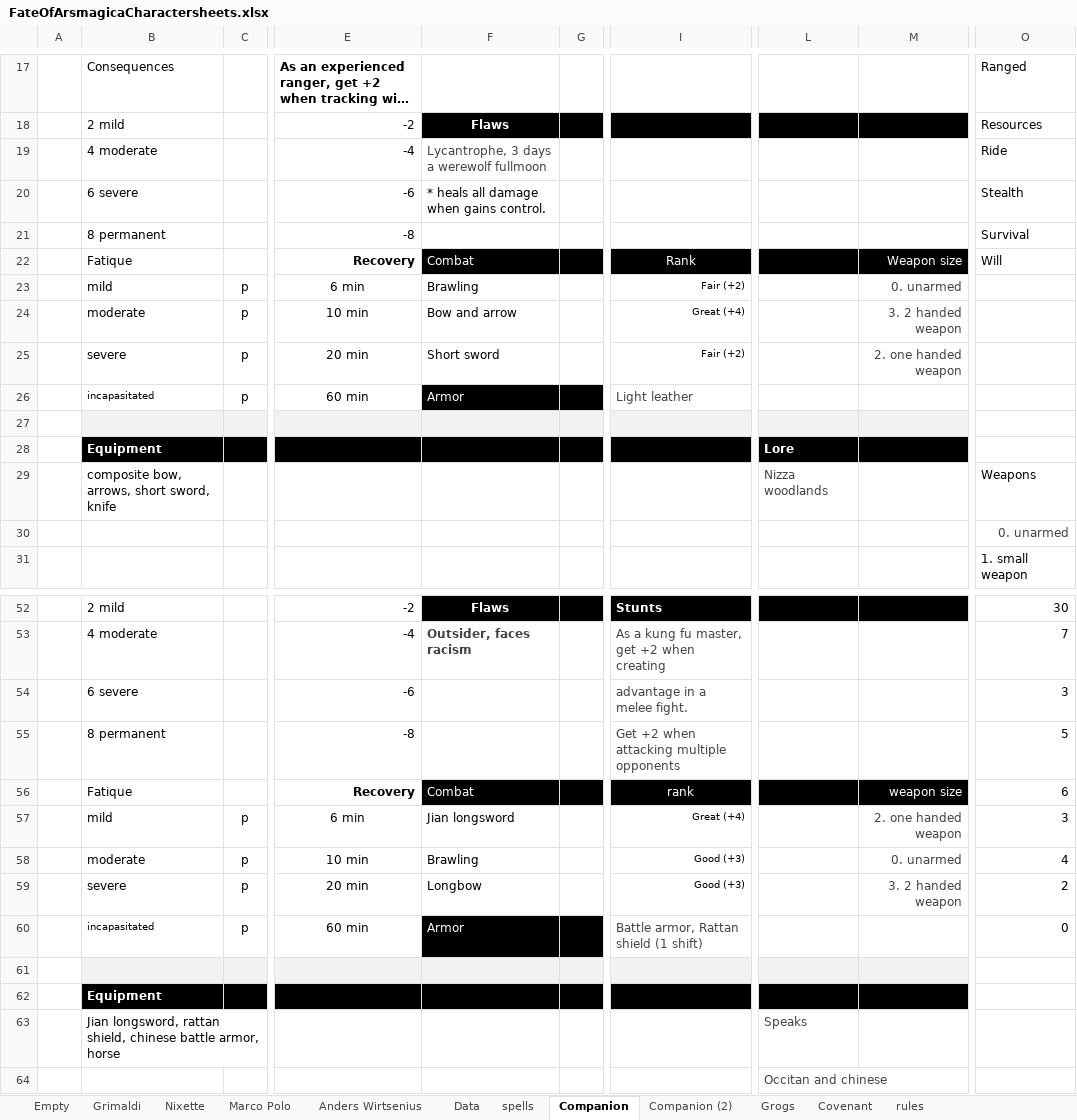
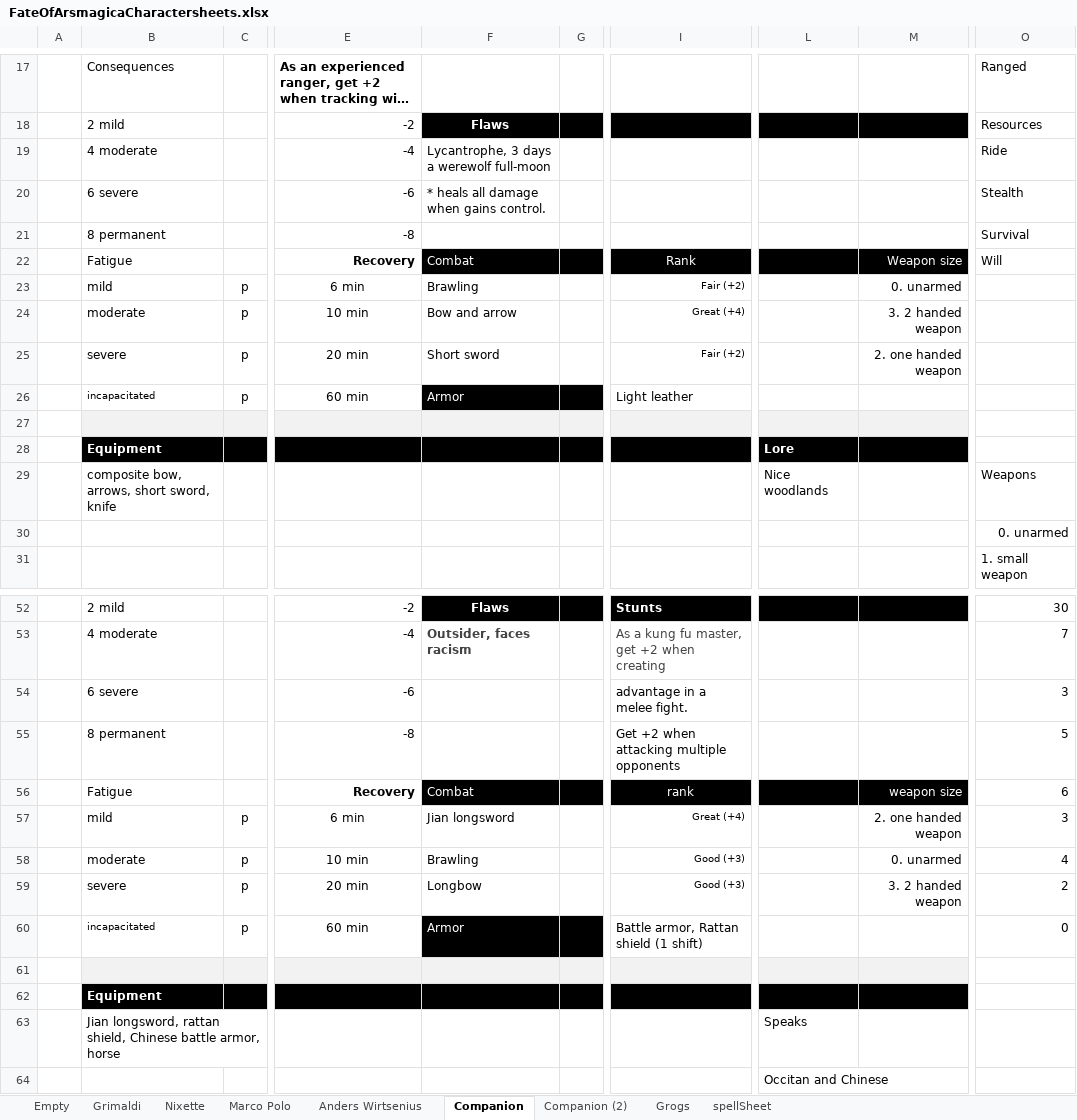
Before and after one commit to ArtturiLaitakari/FateofArsMagica, an Excel workbook: FateOfArsmagicaCharactersheets.xlsx, sheet Companion, drawn as a sheet; only a part is shown, gaps mark what is left out; long unchanged cells end in …; values as stored, in another font and other column widths than the file's, no borders; charts and pictures not drawn; the diff covers the shown part only; the diff names each change by its address in the sheet, - before the commit and + after, or states it on an @@ line.

Commit message:
character sheets
character sheets

character sheets

```diff
--- a/FateOfArsmagicaCharactersheets.xlsx (sheet Companion)
+++ b/FateOfArsmagicaCharactersheets.xlsx (sheet Companion)
@@ sheet tab hidden: Data @@
-sheet tab: spells
-sheet tab: Covenant
-sheet tab: rules
+sheet tab: spellSheet
-F19: Lycantrophe, 3 days a werewolf fullmoon
+F19: Lycantrophe, 3 days a werewolf full-moon
-F19 text colour: #434343
+F19 text colour: black
-B22: Fatique
+B22: Fatigue
-M23:M25 text colour: #434343
+M23:M25 text colour: black
-B26: incapasitated
+B26: incapacitated
-I26 text colour: #434343
+I26 text colour: black
-L29: Nizza woodlands
+L29: Nice woodlands
-L29 text colour: #434343
+L29 text colour: black
-O30 text colour: #434343
+O30 text colour: black
-I54:I55 text colour: #434343
+I54:I55 text colour: black
-B56: Fatique
+B56: Fatigue
-M57:M59 text colour: #434343
+M57:M59 text colour: black
-B60: incapasitated
+B60: incapacitated
-I60 text colour: #434343
+I60 text colour: black
-B63: …rattan shield, chinese battle armor,…
+B63: …rattan shield, Chinese battle armor,…
-L63:L64 text colour: #434343
+L63:L64 text colour: black
-L64: Occitan and chinese
+L64: Occitan and Chinese
```
Also changed, not shown: 7 edited cells elsewhere in this sheet, sheet Empty, sheet Nixette, sheet Marco Polo, sheet Companion (2), sheet Anders Wirtsenius, sheet Grogs, 1 more sheet, charts or pictures, 11 other files.
